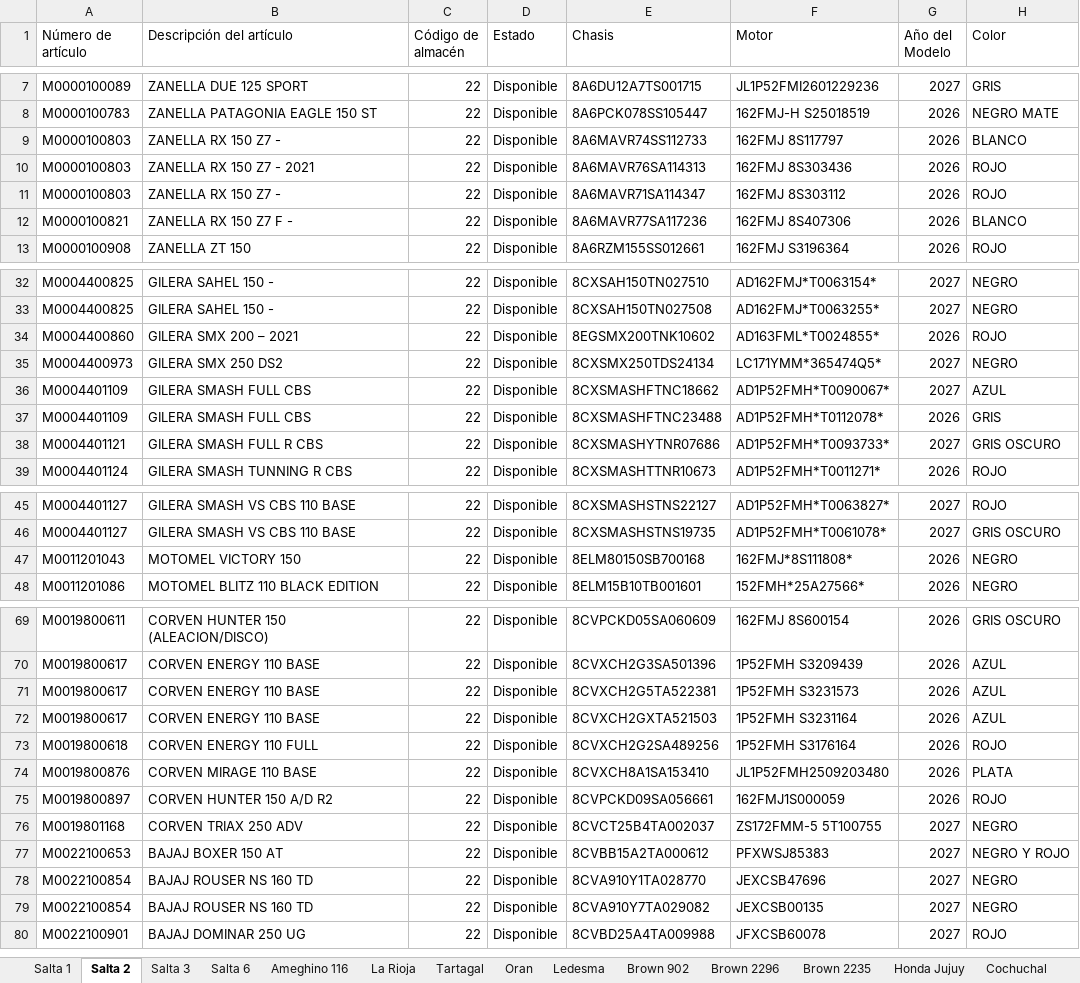
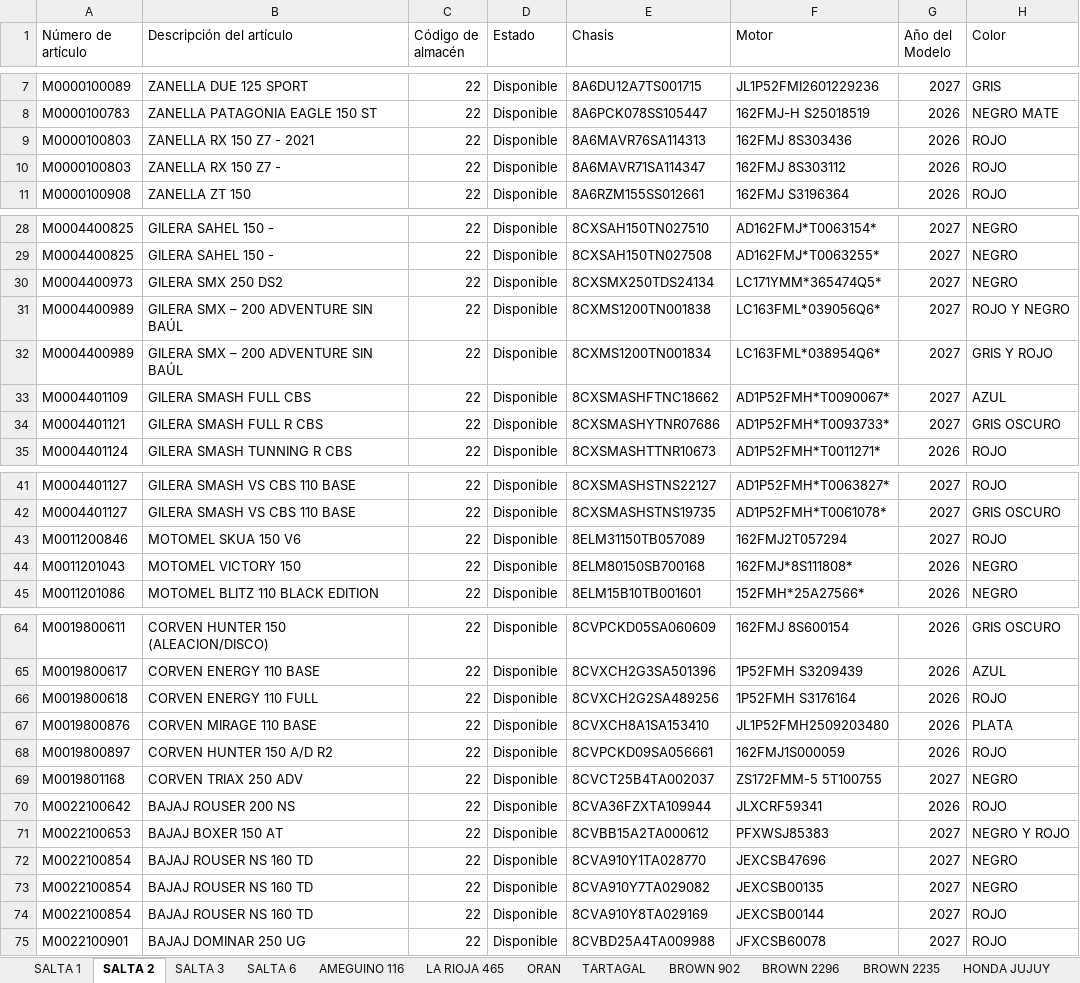
Before and after one commit to yuhmaksuc095-beep/logistica-jujuy, an Excel workbook: datos.xlsx, sheet SALTA 2, drawn as a sheet; only a part is shown, gaps mark what is left out; values as stored, in another font and other column widths than the file's, no borders; removed rows and columns are numbered as before the commit, all else as after; the diff covers the shown part only; the diff names each change by its address in the sheet, - before the commit and + after, or states it on an @@ line.

```diff
--- a/datos.xlsx (sheet SALTA 2)
+++ b/datos.xlsx (sheet SALTA 2)
-sheet tab: Salta 1
+sheet tab: SALTA 1
-sheet tab: Salta 2
+sheet tab: SALTA 2
-sheet tab: Salta 3
+sheet tab: SALTA 3
-sheet tab: Salta 6
+sheet tab: SALTA 6
-sheet tab: Ameghino 116
+sheet tab: AMEGUINO 116
-sheet tab: La Rioja
+sheet tab: LA RIOJA 465
-sheet tab: Tartagal
+sheet tab: ORAN
-sheet tab: Oran
+sheet tab: TARTAGAL
-sheet tab: Ledesma
+sheet tab: BROWN 902
-sheet tab: Brown 902
+sheet tab: BROWN 2296
-sheet tab: Brown 2296
+sheet tab: BROWN 2235
-sheet tab: Brown 2235
+sheet tab: HONDA JUJUY
-row 9: M0000100803 | ZANELLA RX 150 Z7 - | 22 | Disponible | 8A6MAVR74SS112733 | 162FMJ 8S117797 | 2026 | BLANCO
-row 12: M0000100821 | ZANELLA RX 150 Z7 F - | 22 | Disponible | 8A6MAVR77SA117236 | 162FMJ 8S407306 | 2026 | BLANCO
-row 34: M0004400860 | GILERA SMX 200 – 2021 | 22 | Disponible | 8EGSMX200TNK10602 | AD163FML*T0024855* | 2026 | ROJO
+row 31: M0004400989 | GILERA SMX – 200 ADVENTURE SIN BAÚL | 22 | Disponible | 8CXMS1200TN001838 | LC163FML*039056Q6* | 2027 | ROJO Y NEGRO
+row 32: M0004400989 | GILERA SMX – 200 ADVENTURE SIN BAÚL | 22 | Disponible | 8CXMS1200TN001834 | LC163FML*038954Q6* | 2027 | GRIS Y ROJO
-row 37: M0004401109 | GILERA SMASH FULL CBS | 22 | Disponible | 8CXSMASHFTNC23488 | AD1P52FMH*T0112078* | 2026 | GRIS
+row 43: M0011200846 | MOTOMEL SKUA 150 V6 | 22 | Disponible | 8ELM31150TB057089 | 162FMJ2T057294 | 2027 | ROJO
-row 71: M0019800617 | CORVEN ENERGY 110 BASE | 22 | Disponible | 8CVXCH2G5TA522381 | 1P52FMH S3231573 | 2026 | AZUL
-row 72: M0019800617 | CORVEN ENERGY 110 BASE | 22 | Disponible | 8CVXCH2GXTA521503 | 1P52FMH S3231164 | 2026 | AZUL
+row 70: M0022100642 | BAJAJ ROUSER 200 NS | 22 | Disponible | 8CVA36FZXTA109944 | JLXCRF59341 | 2026 | ROJO
+row 74: M0022100854 | BAJAJ ROUSER NS 160 TD | 22 | Disponible | 8CVA910Y8TA029169 | JEXCSB00144 | 2027 | ROJO
```
Also changed, not shown: 2 added rows and 4 removed rows elsewhere in this sheet, sheet COCHUCHAL, sheet TARTAGAL, sheet ORAN, sheet BROWN 2296, sheet BROWN 2235, sheet BROWN 902, 7 more sheets, other sheet tabs.
